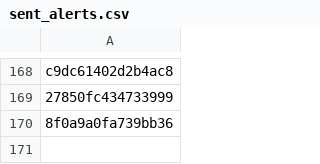
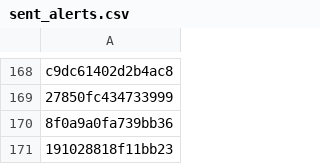
Before and after one commit to PharmakonSpace/IndeedPharma, a CSV file: sent_alerts.csv, drawn as a sheet; only a part is shown, gaps mark what is left out; the diff names each change by its address in the sheet, - before the commit and + after, or states it on an @@ line.

```diff
--- a/sent_alerts.csv
+++ b/sent_alerts.csv
+row 171: 191028818f11bb23
```
Also changed, not shown: 1 other file.
